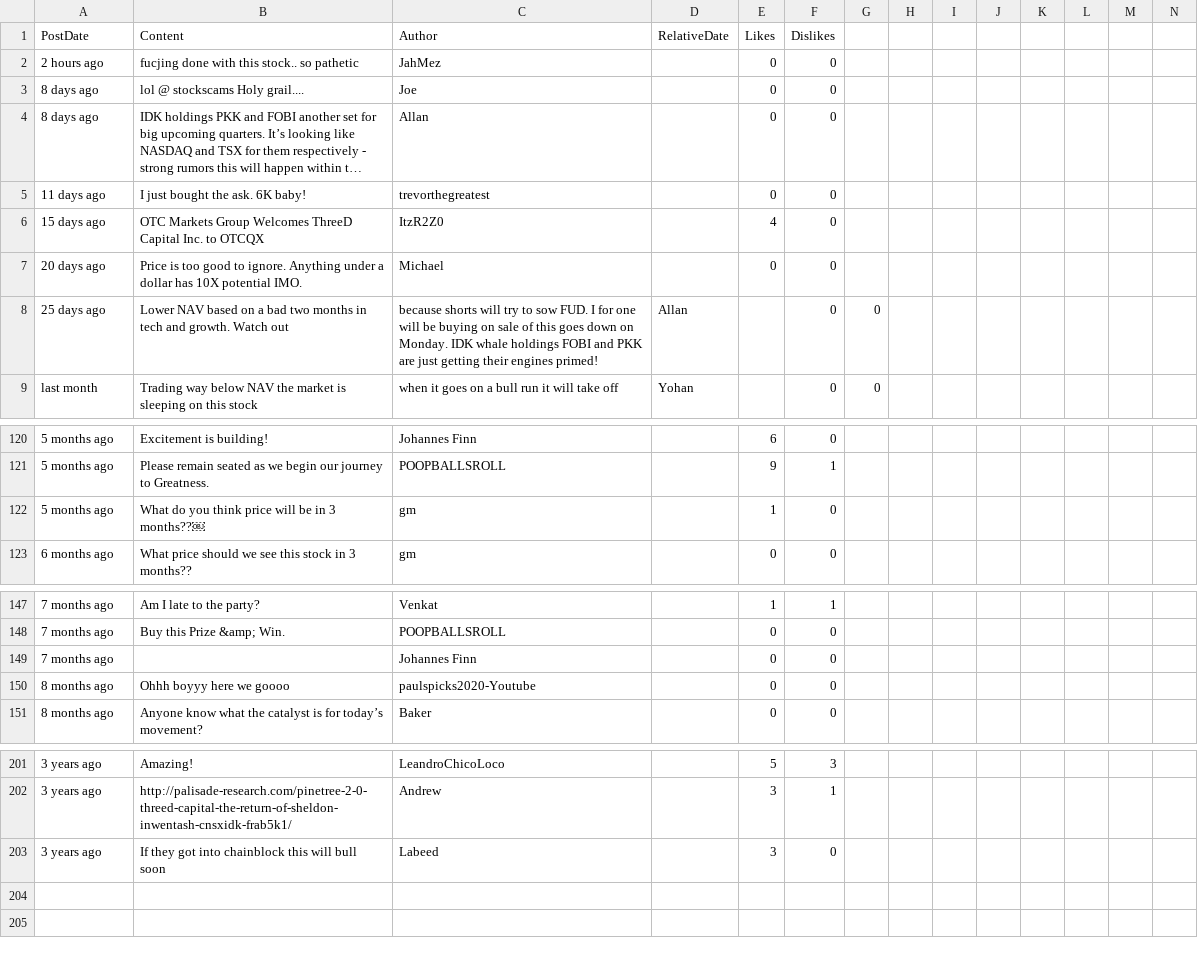
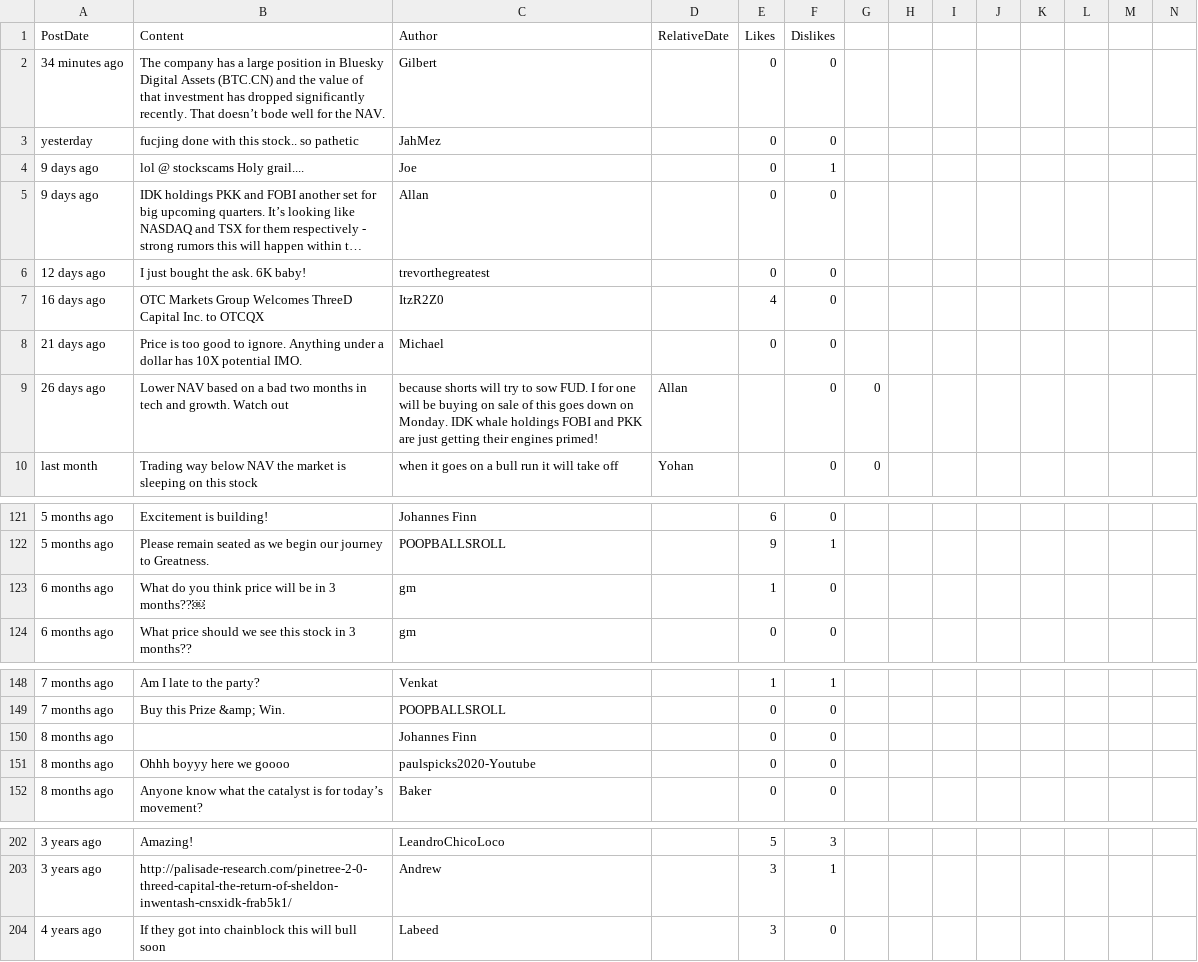
Before and after one commit to dli-invest/conscrap, a CSV file: data/IDK.CN.csv, drawn as a sheet; only a part is shown, gaps mark what is left out; long unchanged cells end in …; addresses are those after the commit; rows hold the shown columns only; the diff names each change by its address in the sheet, - before the commit and + after, or states it on an @@ line.

```diff
--- a/data/IDK.CN.csv
+++ b/data/IDK.CN.csv
+row 2: 34 minutes ago | The company has a large position in Bluesky Digital Assets (BTC.CN) and the value of that investment has dropped significantly recently. That doesn’t bode well for the NAV. | Gilbert |  | 0 | 0
-A3 (PostDate): 2 hours ago
+A3 (PostDate): yesterday
-A4:A5 (PostDate): 8 days ago
+A4:A5 (PostDate): 9 days ago
-F4 (Dislikes): 0
+F4 (Dislikes): 1
-A6 (PostDate): 11 days ago
+A6 (PostDate): 12 days ago
-A7 (PostDate): 15 days ago
+A7 (PostDate): 16 days ago
-A8 (PostDate): 20 days ago
+A8 (PostDate): 21 days ago
-A9 (PostDate): 25 days ago
+A9 (PostDate): 26 days ago
-A123 (PostDate): 5 months ago
+A123 (PostDate): 6 months ago
-A150 (PostDate): 7 months ago
+A150 (PostDate): 8 months ago
-A204 (PostDate): 3 years ago
+A204 (PostDate): 4 years ago
```
Also changed, not shown: data/ART.V.csv, 1 other file.
